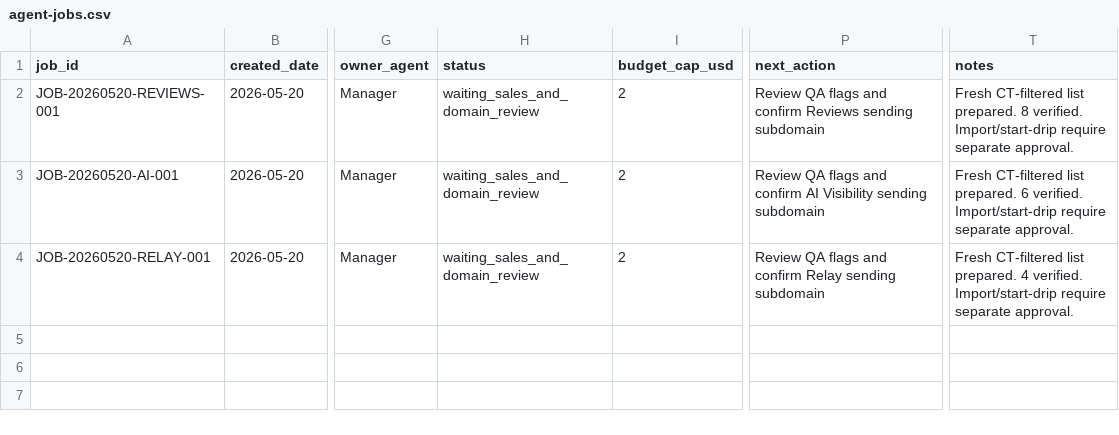
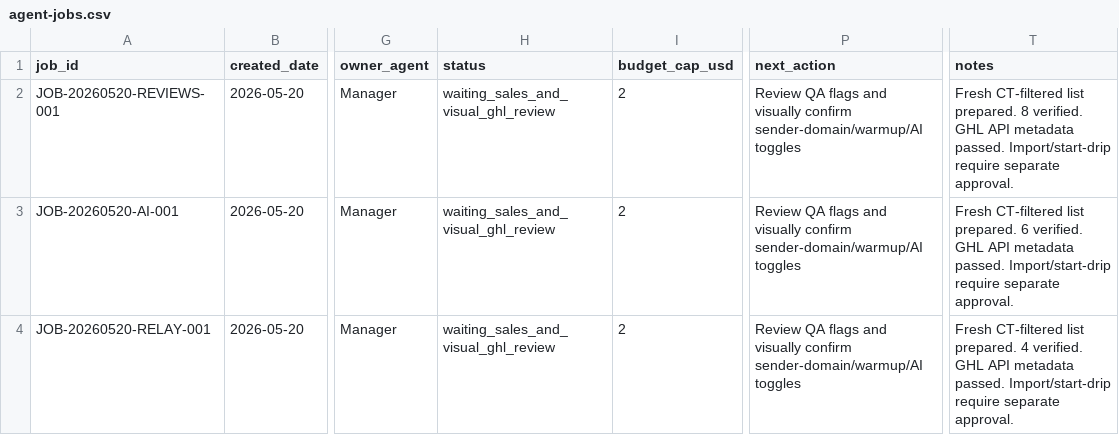
Before and after one commit to getmefound/gmf-website-archive, a CSV file: docs/client-ops-ledger/agent-jobs.csv, drawn as a sheet; only a part is shown, gaps mark what is left out; the diff names each change by its address in the sheet, - before the commit and + after, or states it on an @@ line.

```diff
--- a/docs/client-ops-ledger/agent-jobs.csv
+++ b/docs/client-ops-ledger/agent-jobs.csv
-H2:H4 (status): waiting_sales_and_domain_review
+H2:H4 (status): waiting_sales_and_visual_ghl_review
-P2 (next_action): …flags and confirm Reviews sending subdomain
+P2 (next_action): …flags and visually confirm sender-domain/warmup/AI toggles
-T2 (notes): …8 verified. Import/start-drip require…
+T2 (notes): …8 verified. GHL API metadata passed. Import/start-drip require…
-P3 (next_action): …flags and confirm AI Visibility sending subdomain
+P3 (next_action): …flags and visually confirm sender-domain/warmup/AI toggles
-T3 (notes): …6 verified. Import/start-drip require…
+T3 (notes): …6 verified. GHL API metadata passed. Import/start-drip require…
-P4 (next_action): …flags and confirm Relay sending subdomain
+P4 (next_action): …flags and visually confirm sender-domain/warmup/AI toggles
-T4 (notes): …4 verified. Import/start-drip require…
+T4 (notes): …4 verified. GHL API metadata passed. Import/start-drip require…
```
Also changed, not shown: docs/client-ops-ledger/sending-domain-readiness.csv, 5 other files.
